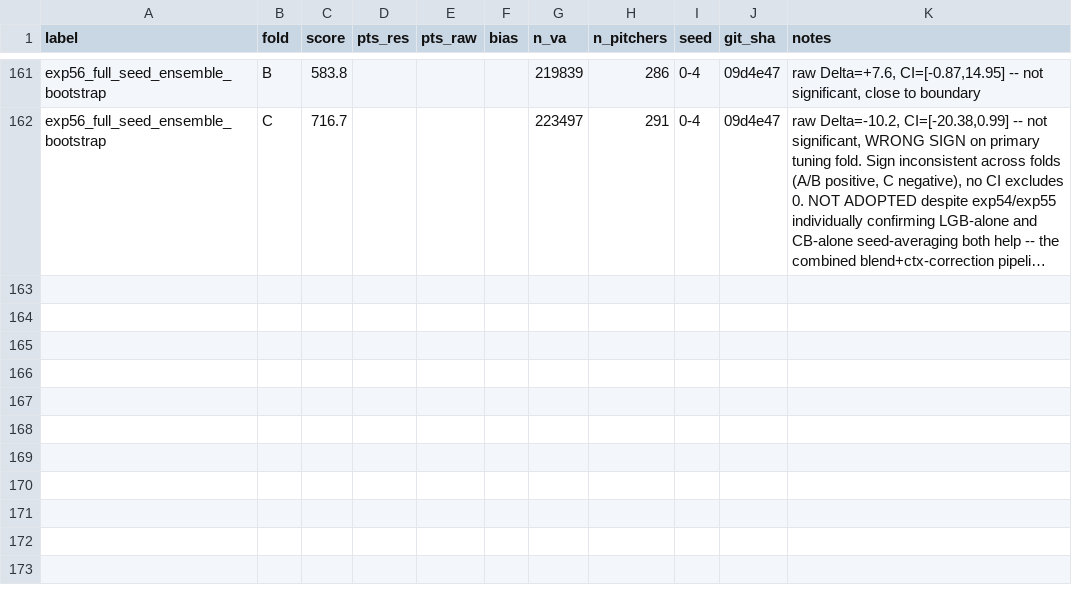
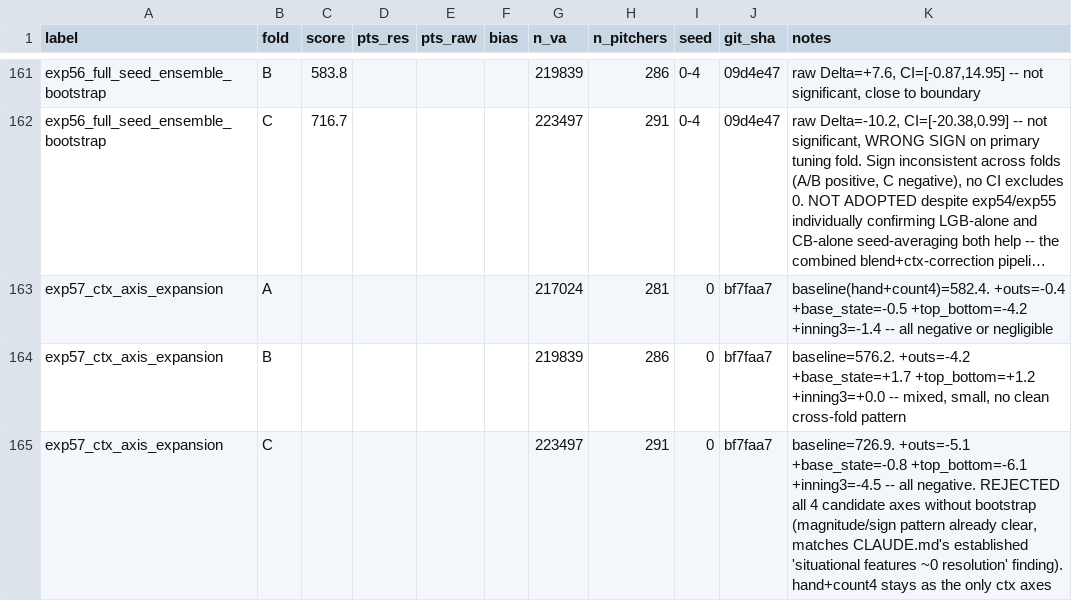
Before and after one commit to 26-BITAmin/LG_aimers_9th, a CSV file: results.csv, drawn as a sheet; only a part is shown, gaps mark what is left out; long unchanged cells end in …; the diff names each change by its address in the sheet, - before the commit and + after, or states it on an @@ line.

```diff
--- a/results.csv
+++ b/results.csv
+row 163: exp57_ctx_axis_expansion | A |  |  |  |  | 217024 | 281 | 0 | bf7faa7 | baseline(hand+count4)=582.4. +outs=-0.4 +base_state=-0.5 +top_bottom=-4.2 +inning3=-1.4 -- all negative or negligible
+row 164: exp57_ctx_axis_expansion | B |  |  |  |  | 219839 | 286 | 0 | bf7faa7 | baseline=576.2. +outs=-4.2 +base_state=+1.7 +top_bottom=+1.2 +inning3=+0.0 -- mixed, small, no clean cross-fold pattern
+row 165: exp57_ctx_axis_expansion | C |  |  |  |  | 223497 | 291 | 0 | bf7faa7 | baseline=726.9. +outs=-5.1 +base_state=-0.8 +top_bottom=-6.1 +inning3=-4.5 -- all negative. REJECTED all 4 candidate axes without bootstrap (magnitude/sign pattern already clear, matches CLAUDE.md's established 'situational features ~0 resolution' finding). hand+count4 stays as the only ctx axes
```
Also changed, not shown: 2 other files.
